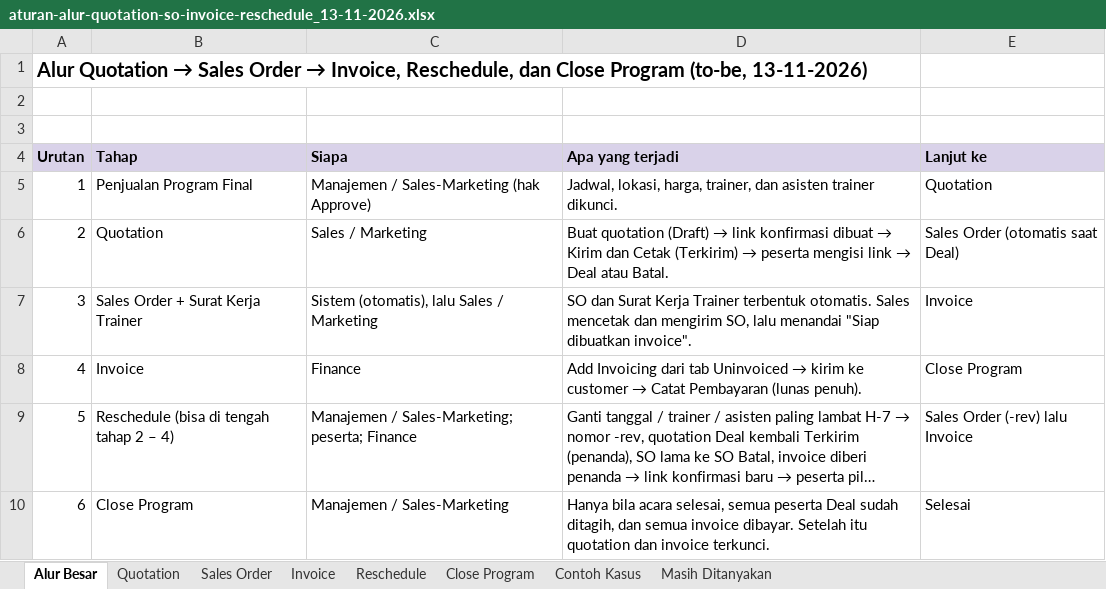
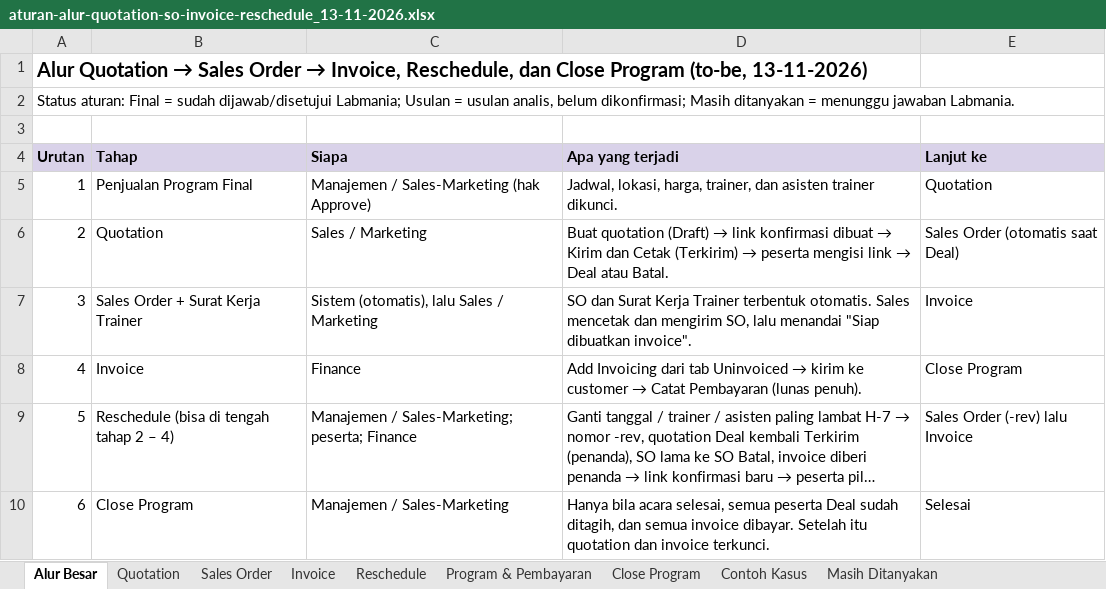
Before and after one commit to alief572/labmania, an Excel workbook: specs/pm/aturan-alur-quotation-so-invoice-reschedule_13-11-2026.xlsx, sheet Alur Besar, drawn as a sheet; long unchanged cells end in …; values as stored, in another font and other column widths than the file's, no borders; the diff names each change by its address in the sheet, - before the commit and + after, or states it on an @@ line.

```diff
--- a/specs/pm/aturan-alur-quotation-so-invoice-reschedule_13-11-2026.xlsx (sheet Alur Besar)
+++ b/specs/pm/aturan-alur-quotation-so-invoice-reschedule_13-11-2026.xlsx (sheet Alur Besar)
+sheet tab: Program & Pembayaran
-A2 (Urutan): (empty)
+A2 (Urutan): Status aturan: Final = sudah dijawab/disetujui Labmania; Usulan = usulan analis, belum dikonfirmasi; Masih ditanyakan = menunggu jawaban Labmania.
```
Also changed, not shown: sheet Reschedule, sheet Masih Ditanyakan, sheet Close Program, sheet Contoh Kasus, sheet Sales Order, sheet Invoice, 1 more sheet, specs/pm/test-case-mockup-labmania_13-11-2026.xlsx, 39 other files.
